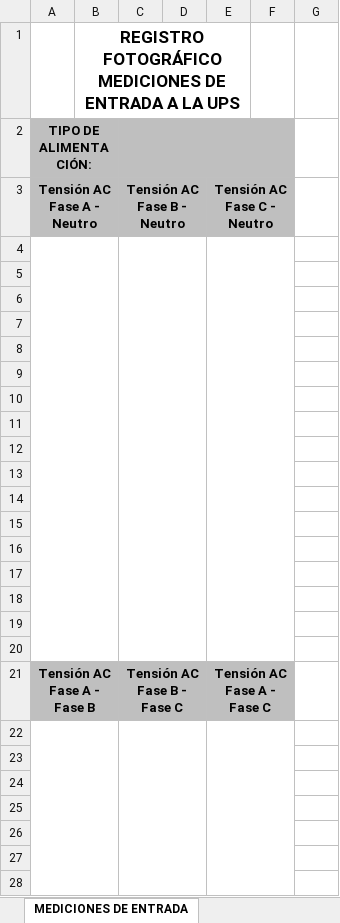
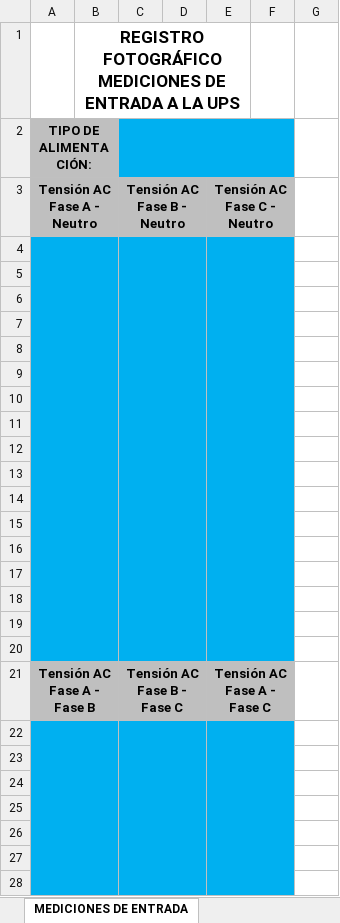
Before and after one commit to AnalistaCSA/app_generacion_informes, an Excel workbook: formato/formato_informe_ups.xlsx, sheet MEDICIONES DE ENTRADA, drawn as a sheet; only a part is shown; values as stored, in another font and other column widths than the file's, no borders; charts and pictures not drawn; the diff covers the shown part only; the diff names each change by its address in the sheet, - before the commit and + after, or states it on an @@ line.

Commit message:
se mapea dt_generales med_entrada y med_salida

```diff
--- a/formato/formato_informe_ups.xlsx (sheet MEDICIONES DE ENTRADA)
+++ b/formato/formato_informe_ups.xlsx (sheet MEDICIONES DE ENTRADA)
-C2 fill: #BFBFBF
+C2 fill: #00B0F0
-D2:F2 fill: none
+D2:F2 fill: #00B0F0
-A4:F20 fill: none
+A4:F20 fill: #00B0F0
-A22:F28 fill: none
+A22:F28 fill: #00B0F0
```
Also changed, not shown: 38 removed rows and cell formats elsewhere in this sheet, sheet MEDICIONES DE SALIDA, sheet DATOS GENERALES, 5 other files.
